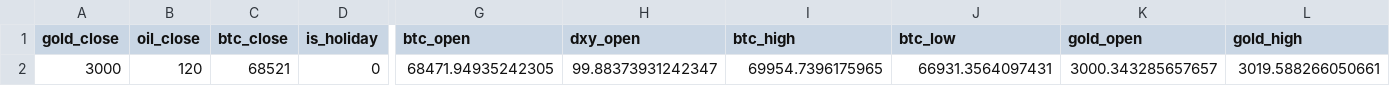
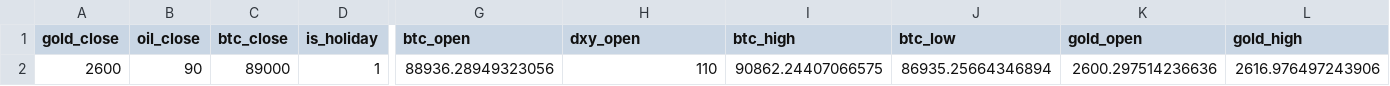
Before and after one commit to coderacheal/Inter-Market-Dynamics-Gold-Oil-Bitcoin-Dollar-Index, a CSV file: src/submitted_data.csv, drawn as a sheet; only a part is shown, gaps mark what is left out; the diff covers the shown part only; the diff names each change by its address in the sheet, - before the commit and + after, or states it on an @@ line.

```diff
--- a/src/submitted_data.csv
+++ b/src/submitted_data.csv
-A2 (gold_close): 3000
+A2 (gold_close): 2600
-B2 (oil_close): 120
+B2 (oil_close): 90
-C2 (btc_close): 68521
+C2 (btc_close): 89000
-D2 (is_holiday): 0
+D2 (is_holiday): 1
-G2 (btc_open): 68471.94935242305
+G2 (btc_open): 88936.28949323056
-H2 (dxy_open): 99.88373931242347
+H2 (dxy_open): 110
-I2 (btc_high): 69954.7396175965
+I2 (btc_high): 90862.24407066575
-J2 (btc_low): 66931.3564097431
+J2 (btc_low): 86935.25664346894
-K2 (gold_open): 3000.343285657657
+K2 (gold_open): 2600.297514236636
-L2 (gold_high): 3019.588266050661
+L2 (gold_high): 2616.976497243906
```
Also changed, not shown: 4 edited cells elsewhere in this file, 3 other files.
